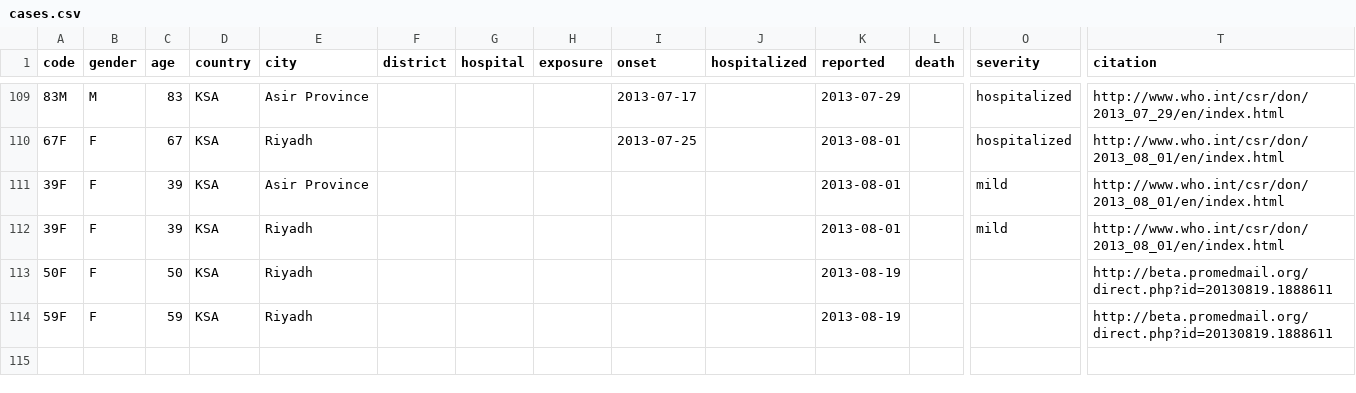
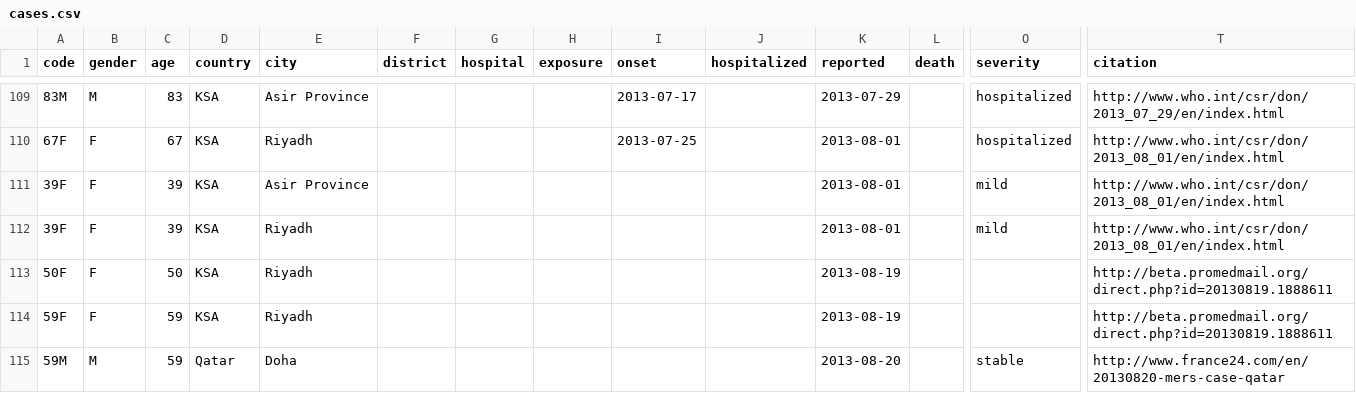
Before and after one commit to rambaut/MERS-Cases, a CSV file: data/cases.csv, drawn as a sheet; only a part is shown, gaps mark what is left out; rows hold the shown columns only; the diff names each change by its address in the sheet, - before the commit and + after, or states it on an @@ line.

Commit message:
Added new Qatari case

```diff
--- a/data/cases.csv
+++ b/data/cases.csv
+row 115: 59M | M | 59 | Qatar | Doha |  |  |  |  |  | 2013-08-20 |  | stable | http://www.france24.com/en/20130820-mers-case-qatar
```
